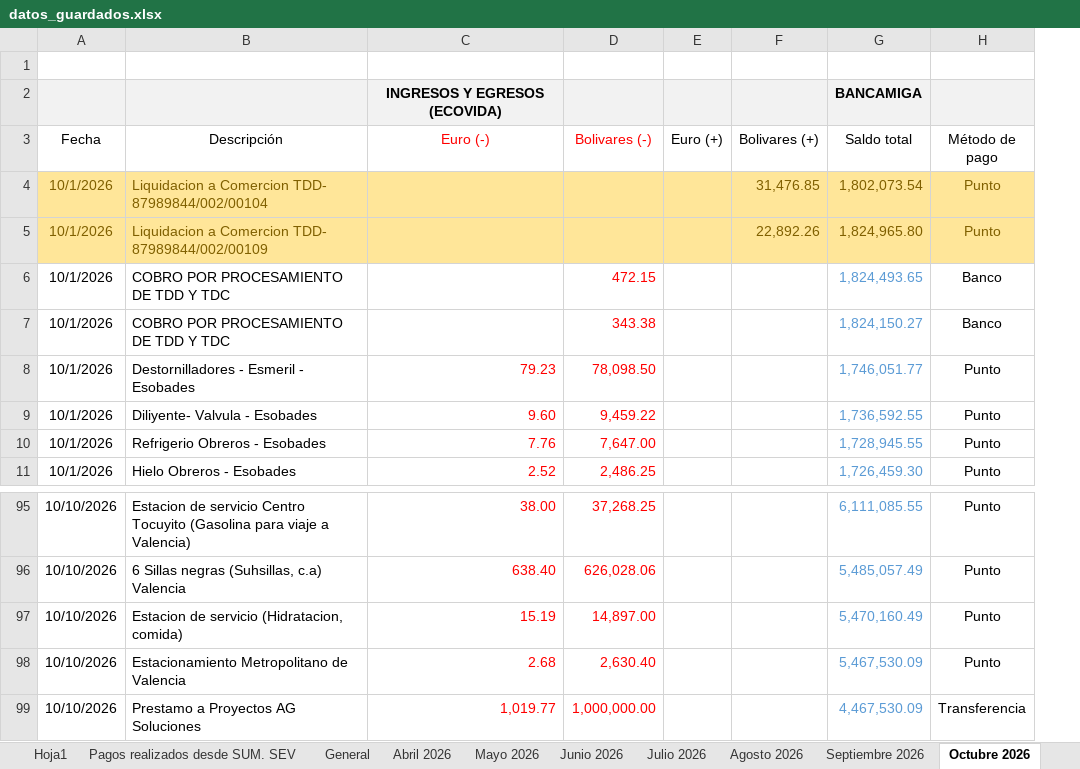
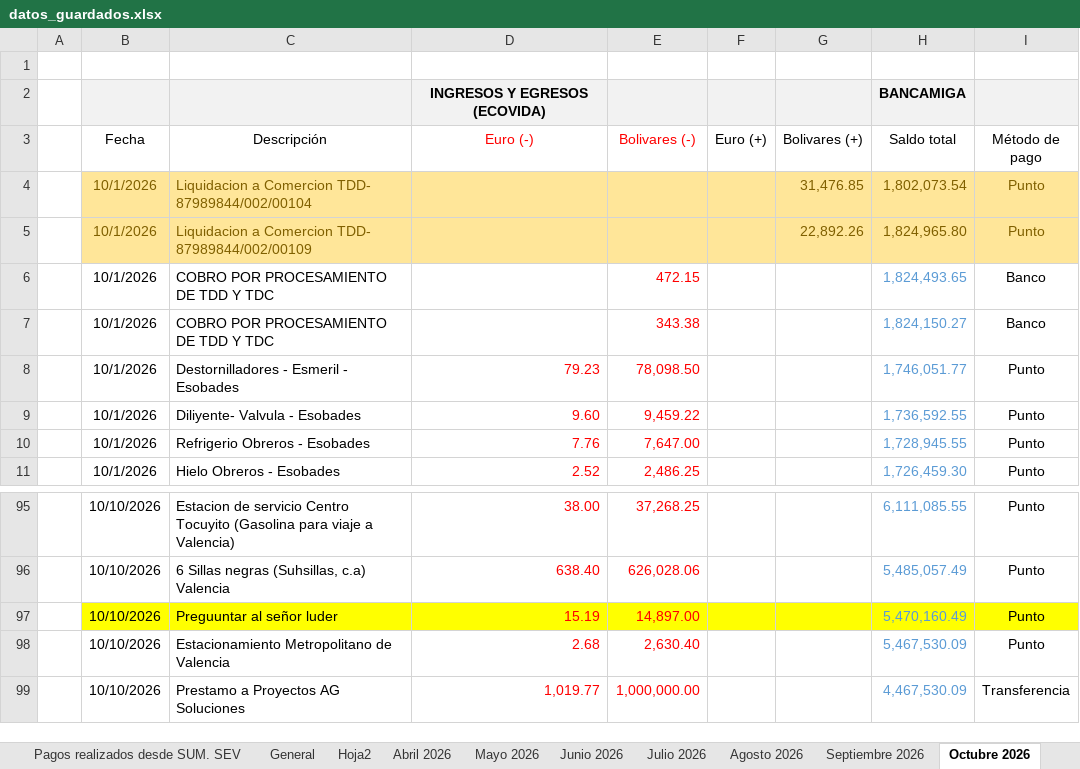
Before and after one commit to Ludert-hub/dashboard-ecovida, an Excel workbook: datos_guardados.xlsx, sheet Octubre 2026, drawn as a sheet; only a part is shown, gaps mark what is left out; values as stored, in another font and other column widths than the file's, no borders; charts and pictures not drawn; addresses are those after the commit; the diff covers the shown part only; the diff names each change by its address in the sheet, - before the commit and + after, or states it on an @@ line.

```diff
--- a/datos_guardados.xlsx (sheet Octubre 2026)
+++ b/datos_guardados.xlsx (sheet Octubre 2026)
+sheet tab: Hoja2
+column A, empty
-B97:I97 fill: none
+B97:I97 fill: #FFFF00
-C97 (Descripción): Estacion de servicio (Hidratacion, comida)
+C97 (Descripción): Preguuntar al señor luder
```
Also changed, not shown: 320 removed rows elsewhere in this sheet, sheet General, sheet Septiembre 2026, formulas that keep their value, charts or pictures.
